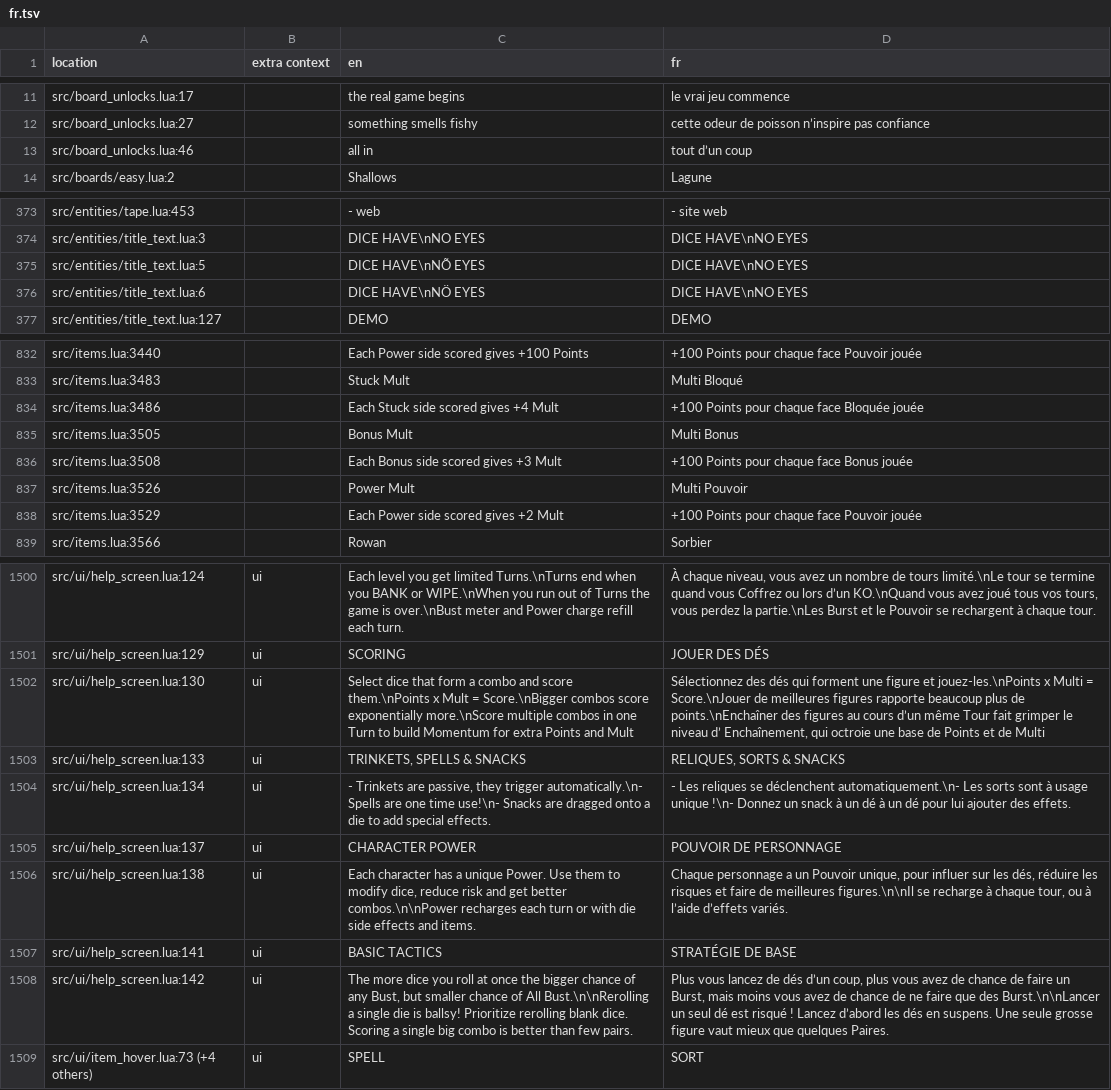
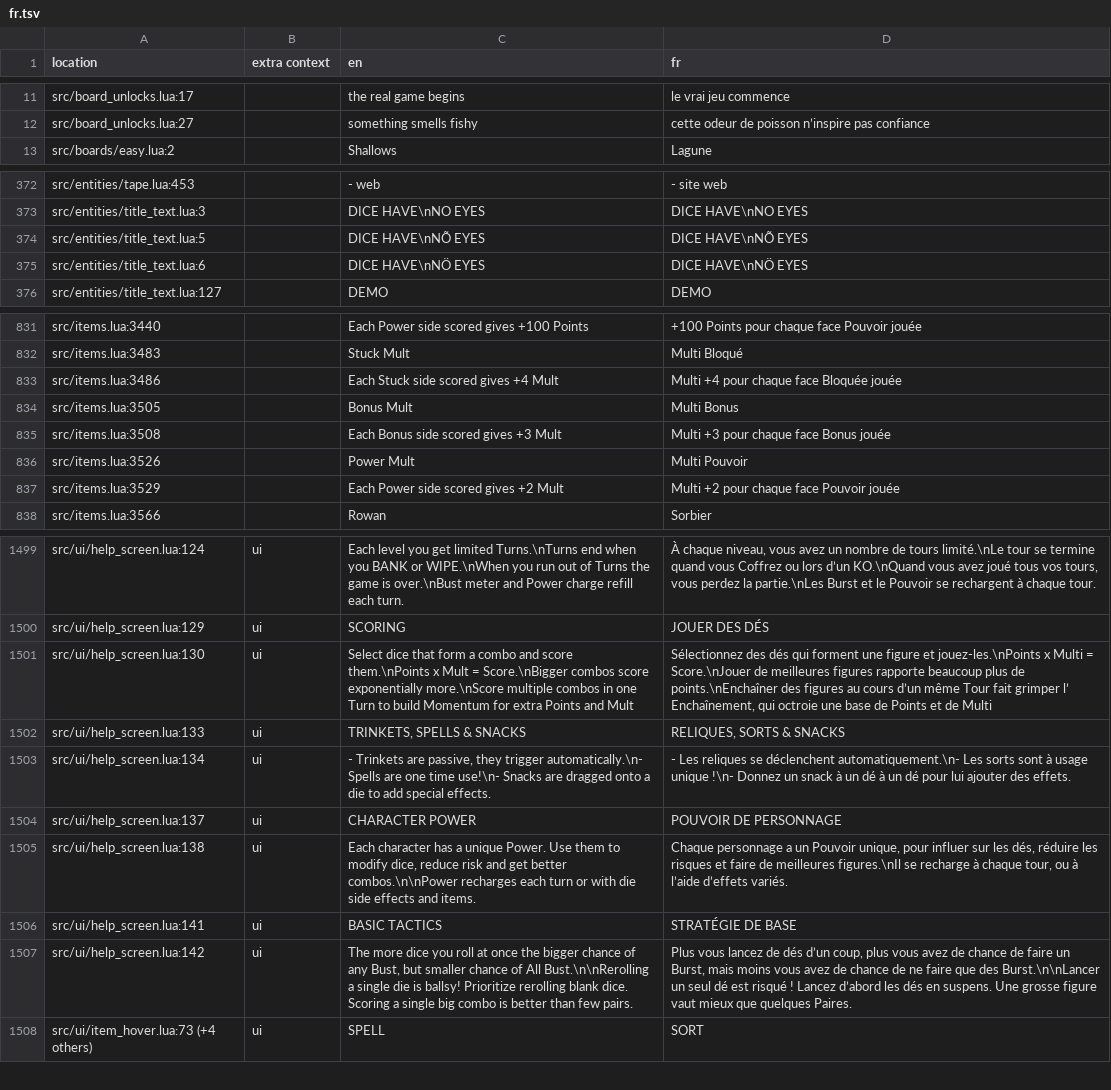
Before and after one commit to 1bardesign/dhne-translation, a TSV file: fr.tsv, drawn as a sheet; only a part is shown, gaps mark what is left out; the diff covers the shown part only.

Commit message:
correction of an oversight + shortening of help screen text fr.tsv

```diff
--- a/fr.tsv
+++ b/fr.tsv
@@ -12,3 +12,2 @@ src/board_unlocks.lua:17		the real game begins	le vrai jeu commence
 src/board_unlocks.lua:27		something smells fishy	cette odeur de poisson n’inspire pas confiance
-src/board_unlocks.lua:46		all in	tout d’un coup
 src/boards/easy.lua:2		Shallows	Lagune
@@ -374,4 +373,4 @@ src/entities/tape.lua:453		- web	- site web
 src/entities/title_text.lua:3		DICE HAVE\nNO EYES	DICE HAVE\nNO EYES
-src/entities/title_text.lua:5		DICE HAVE\nNÕ EYES	DICE HAVE\nNO EYES
-src/entities/title_text.lua:6		DICE HAVE\nNÖ EYES	DICE HAVE\nNO EYES
+src/entities/title_text.lua:5		DICE HAVE\nNÕ EYES	DICE HAVE\nNÕ EYES
+src/entities/title_text.lua:6		DICE HAVE\nNÖ EYES	DICE HAVE\nNÖ EYES
 src/entities/title_text.lua:127		DEMO	DEMO
@@ -833,7 +832,7 @@ src/items.lua:3440		Each Power side scored gives +100 Points	+100 Points pour ch
 src/items.lua:3483		Stuck Mult	Multi Bloqué
-src/items.lua:3486		Each Stuck side scored gives +4 Mult	+100 Points pour chaque face Bloquée jouée
+src/items.lua:3486		Each Stuck side scored gives +4 Mult	Multi +4 pour chaque face Bloquée jouée
 src/items.lua:3505		Bonus Mult	Multi Bonus
-src/items.lua:3508		Each Bonus side scored gives +3 Mult	+100 Points pour chaque face Bonus jouée
+src/items.lua:3508		Each Bonus side scored gives +3 Mult	Multi +3 pour chaque face Bonus jouée
 src/items.lua:3526		Power Mult	Multi Pouvoir
-src/items.lua:3529		Each Power side scored gives +2 Mult	+100 Points pour chaque face Pouvoir jouée
+src/items.lua:3529		Each Power side scored gives +2 Mult	Multi +2 pour chaque face Pouvoir jouée
 src/items.lua:3566		Rowan	Sorbier
@@ -1501,3 +1500,3 @@ src/ui/help_screen.lua:124	ui	Each level you get limited Turns.\nTurns end when
 src/ui/help_screen.lua:129	ui	SCORING	JOUER DES DÉS
-src/ui/help_screen.lua:130	ui	Select dice that form a combo and score them.\nPoints x Mult = Score.\nBigger combos score exponentially more.\nScore multiple combos in one Turn to build Momentum for extra Points and Mult	Sélectionnez des dés qui forment une figure et jouez-les.\nPoints x Multi = Score.\nJouer de meilleures figures rapporte beaucoup plus de points.\nEnchaîner des figures au cours d’un même Tour fait grimper le niveau d’ Enchaînement, qui octroie une base de Points et de Multi
+src/ui/help_screen.lua:130	ui	Select dice that form a combo and score them.\nPoints x Mult = Score.\nBigger combos score exponentially more.\nScore multiple combos in one Turn to build Momentum for extra Points and Mult	Sélectionnez des dés qui forment une figure et jouez-les.\nPoints x Multi = Score.\nJouer de meilleures figures rapporte beaucoup plus de points.\nEnchaîner des figures au cours d’un même Tour fait grimper l’ Enchaînement, qui octroie une base de Points et de Multi
 src/ui/help_screen.lua:133	ui	TRINKETS, SPELLS & SNACKS	RELIQUES, SORTS & SNACKS
@@ -1505,5 +1504,5 @@ src/ui/help_screen.lua:134	ui	- Trinkets are passive, they trigger automatically
 src/ui/help_screen.lua:137	ui	CHARACTER POWER	POUVOIR DE PERSONNAGE
-src/ui/help_screen.lua:138	ui	Each character has a unique Power. Use them to modify dice, reduce risk and get better combos.\n\nPower recharges each turn or with die side effects and items.	Chaque personnage a un Pouvoir unique, pour influer sur les dés, réduire les risques et faire de meilleures figures.\n\nIl se recharge à chaque tour, ou à l’aide d’effets variés.
+src/ui/help_screen.lua:138	ui	Each character has a unique Power. Use them to modify dice, reduce risk and get better combos.\n\nPower recharges each turn or with die side effects and items.	Chaque personnage a un Pouvoir unique, pour influer sur les dés, réduire les risques et faire de meilleures figures.\nIl se recharge à chaque tour, ou à l’aide d’effets variés.
 src/ui/help_screen.lua:141	ui	BASIC TACTICS	STRATÉGIE DE BASE
-src/ui/help_screen.lua:142	ui	The more dice you roll at once the bigger chance of any Bust, but smaller chance of All Bust.\n\nRerolling a single die is ballsy! Prioritize rerolling blank dice. Scoring a single big combo is better than few pairs.	Plus vous lancez de dés d’un coup, plus vous avez de chance de faire un Burst, mais moins vous avez de chance de ne faire que des Burst.\n\nLancer un seul dé est risqué ! Lancez d’abord les dés en suspens. Une seule grosse figure vaut mieux que quelques Paires.
+src/ui/help_screen.lua:142	ui	The more dice you roll at once the bigger chance of any Bust, but smaller chance of All Bust.\n\nRerolling a single die is ballsy! Prioritize rerolling blank dice. Scoring a single big combo is better than few pairs.	Plus vous lancez de dés d’un coup, plus vous avez de chance de faire un Burst, mais moins vous avez de chance de ne faire que des Burst.\n\nLancer un seul dé est risqué ! Lancez d’abord les dés en suspens. Une grosse figure vaut mieux que quelques Paires.
 src/ui/item_hover.lua:73 (+4 others)	ui	SPELL	SORT
```
Also changed, not shown: 3 edited cells elsewhere in this file.
